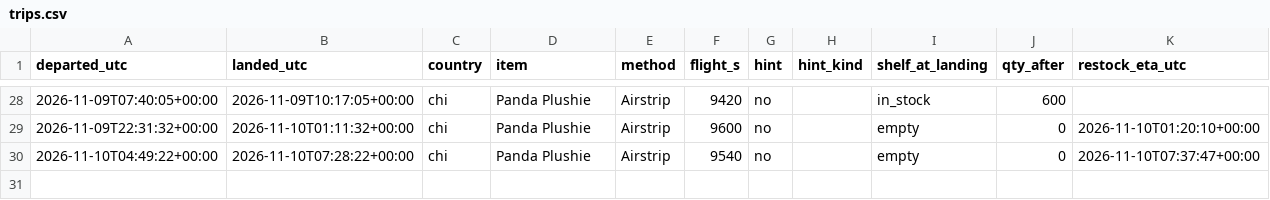
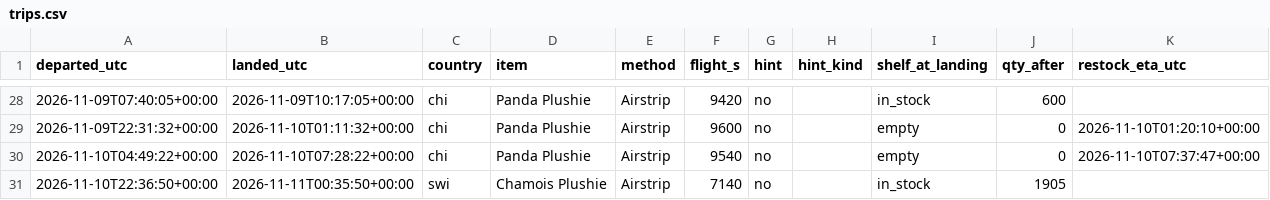
Before and after one commit to SamyAridhan/TornHansBot, a CSV file: logs/trips.csv, drawn as a sheet; only a part is shown, gaps mark what is left out.

```diff
--- a/logs/trips.csv
+++ b/logs/trips.csv
@@ -30 +30,2 @@ departed_utc,landed_utc,country,item,method,flight_s,hint,hint_kind,shelf_at_lan
 2026-11-10T04:49:22+00:00,2026-11-10T07:28:22+00:00,chi,Panda Plushie,Airstrip,9540,no,,empty,0,2026-11-10T07:37:47+00:00
+2026-11-10T22:36:50+00:00,2026-11-11T00:35:50+00:00,swi,Chamois Plushie,Airstrip,7140,no,,in_stock,1905,
```
Also changed, not shown: 1 other file.
